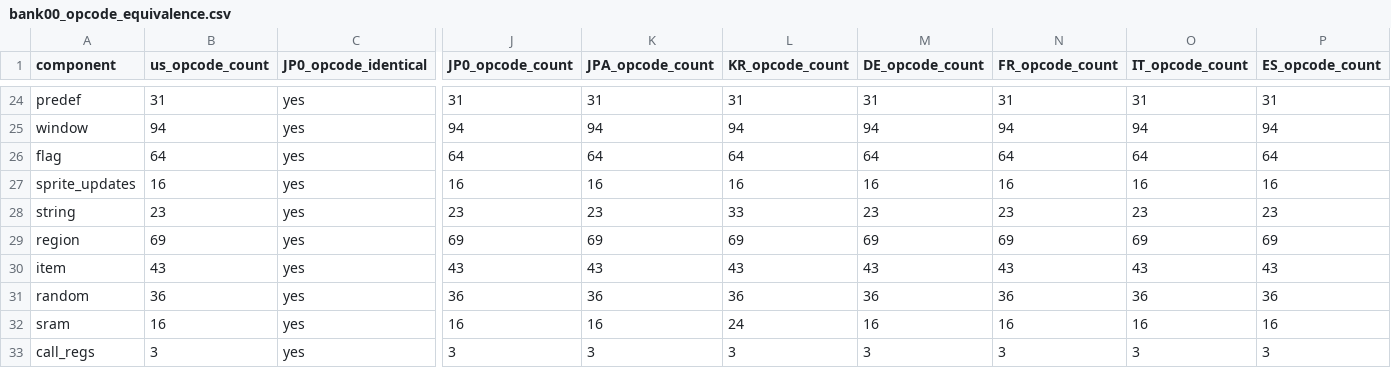
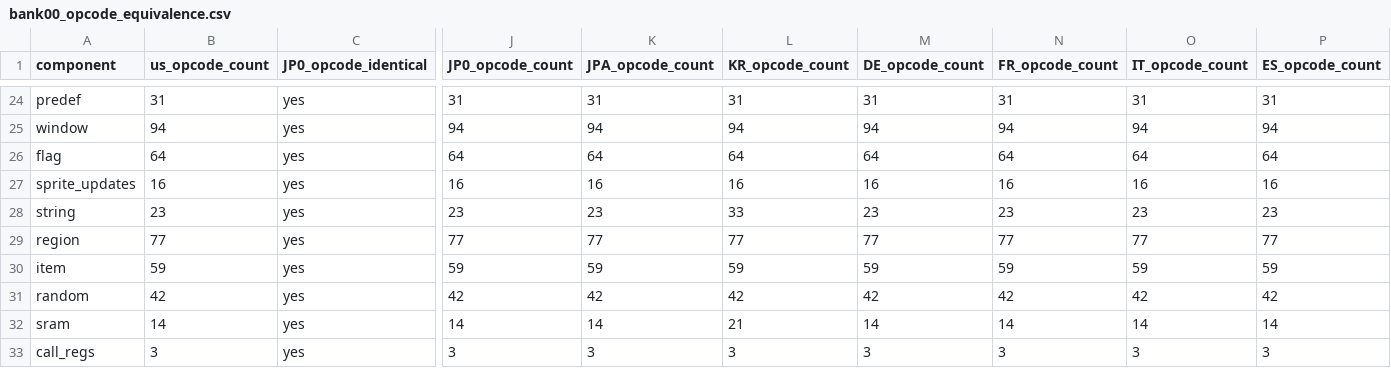
Before and after one commit to SakuraiTsubaki/PocketMonsters-Gin-Disassembly, a CSV file: analysis/bank00_opcode_equivalence.csv, drawn as a sheet; only a part is shown, gaps mark what is left out; the diff covers the shown part only; the diff names each change by its address in the sheet, - before the commit and + after, or states it on an @@ line.

Commit message:
Correct Bank 00 opcode-equivalence counts from automated output

```diff
--- a/analysis/bank00_opcode_equivalence.csv
+++ b/analysis/bank00_opcode_equivalence.csv
-B29 (us_opcode_count): 69
+B29 (us_opcode_count): 77
-J29 (JP0_opcode_count): 69
+J29 (JP0_opcode_count): 77
-K29 (JPA_opcode_count): 69
+K29 (JPA_opcode_count): 77
-L29 (KR_opcode_count): 69
+L29 (KR_opcode_count): 77
-M29 (DE_opcode_count): 69
+M29 (DE_opcode_count): 77
-N29 (FR_opcode_count): 69
+N29 (FR_opcode_count): 77
-O29 (IT_opcode_count): 69
+O29 (IT_opcode_count): 77
-P29 (ES_opcode_count): 69
+P29 (ES_opcode_count): 77
-B30 (us_opcode_count): 43
+B30 (us_opcode_count): 59
-J30 (JP0_opcode_count): 43
+J30 (JP0_opcode_count): 59
-K30 (JPA_opcode_count): 43
+K30 (JPA_opcode_count): 59
-L30 (KR_opcode_count): 43
+L30 (KR_opcode_count): 59
-M30 (DE_opcode_count): 43
+M30 (DE_opcode_count): 59
-N30 (FR_opcode_count): 43
+N30 (FR_opcode_count): 59
-O30 (IT_opcode_count): 43
+O30 (IT_opcode_count): 59
-P30 (ES_opcode_count): 43
+P30 (ES_opcode_count): 59
-B31 (us_opcode_count): 36
+B31 (us_opcode_count): 42
-J31 (JP0_opcode_count): 36
+J31 (JP0_opcode_count): 42
-K31 (JPA_opcode_count): 36
+K31 (JPA_opcode_count): 42
-L31 (KR_opcode_count): 36
+L31 (KR_opcode_count): 42
-M31 (DE_opcode_count): 36
+M31 (DE_opcode_count): 42
-N31 (FR_opcode_count): 36
+N31 (FR_opcode_count): 42
-O31 (IT_opcode_count): 36
+O31 (IT_opcode_count): 42
-P31 (ES_opcode_count): 36
+P31 (ES_opcode_count): 42
-B32 (us_opcode_count): 16
+B32 (us_opcode_count): 14
-J32 (JP0_opcode_count): 16
+J32 (JP0_opcode_count): 14
-K32 (JPA_opcode_count): 16
+K32 (JPA_opcode_count): 14
-L32 (KR_opcode_count): 24
+L32 (KR_opcode_count): 21
-M32 (DE_opcode_count): 16
+M32 (DE_opcode_count): 14
-N32 (FR_opcode_count): 16
+N32 (FR_opcode_count): 14
-O32 (IT_opcode_count): 16
+O32 (IT_opcode_count): 14
-P32 (ES_opcode_count): 16
+P32 (ES_opcode_count): 14
```
Also changed, not shown: 145 edited cells elsewhere in this file.
